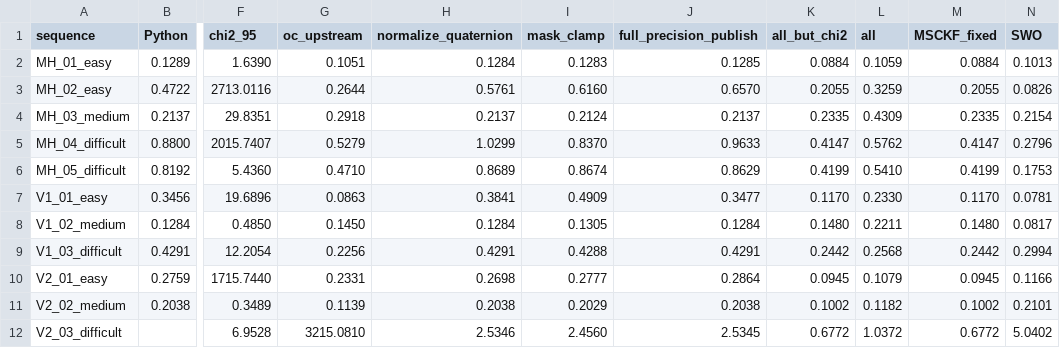
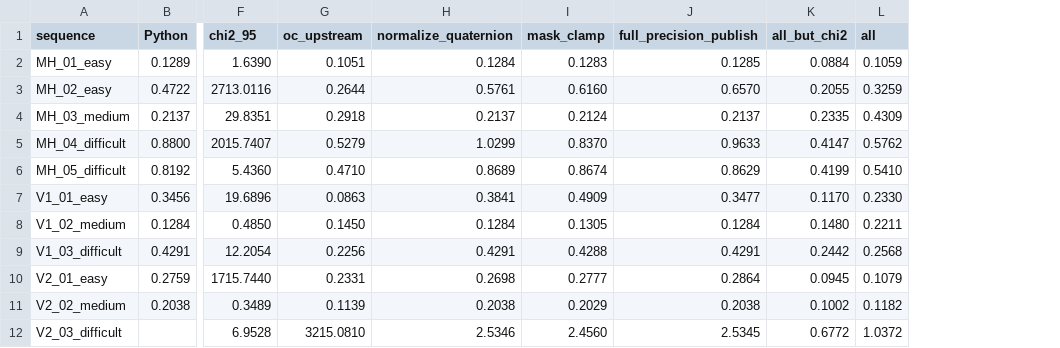
Before and after one commit to Shakthi-Bala/Classical_vio, a CSV file: cpp/results/ablation/ate_table.csv, drawn as a sheet; only a part is shown, gaps mark what is left out; the diff names each change by its address in the sheet, - before the commit and + after, or states it on an @@ line.

```diff
--- a/cpp/results/ablation/ate_table.csv
+++ b/cpp/results/ablation/ate_table.csv
-column M (MSCKF_fixed), rows 2-12: 0.0884 | 0.2055 | 0.2335 | 0.4147 | 0.4199 | 0.1170 | 0.1480 | 0.2442 | 0.0945 | 0.1002 | 0.6772
-column N (SWO), rows 2-12: 0.1013 | 0.0826 | 0.2154 | 0.2796 | 0.1753 | 0.0781 | 0.0817 | 0.2994 | 0.1166 | 0.2101 | 5.0402
```
Also changed, not shown: 22 other files.
